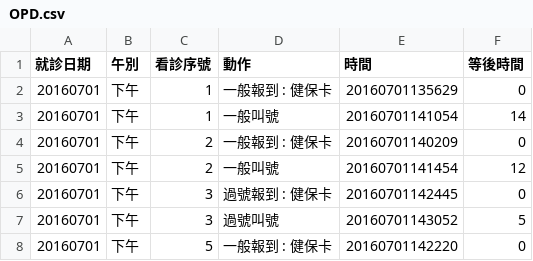
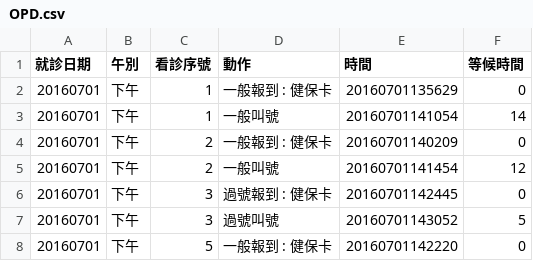
Before and after one commit to t0mst0ne/OPD_waiting, a CSV file: OPD.csv, drawn as a sheet; only a part is shown.

```diff
--- a/OPD.csv
+++ b/OPD.csv
@@ -1,2 +1,2 @@
-就診日期	午別	看診序號	動作	時間	等後時間
+就診日期	午別	看診序號	動作	時間	等候時間
 20160701	下午	1	一般報到 : 健保卡	20160701135629	0
```
Also changed, not shown: 1 other file.
